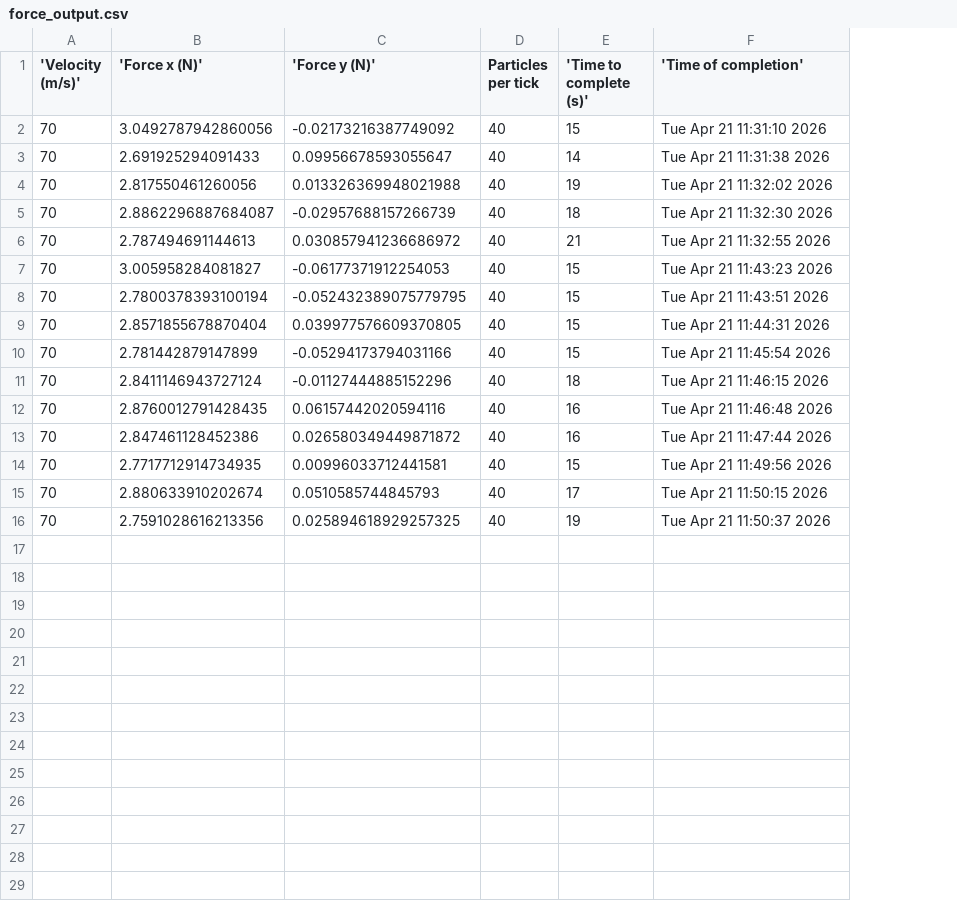
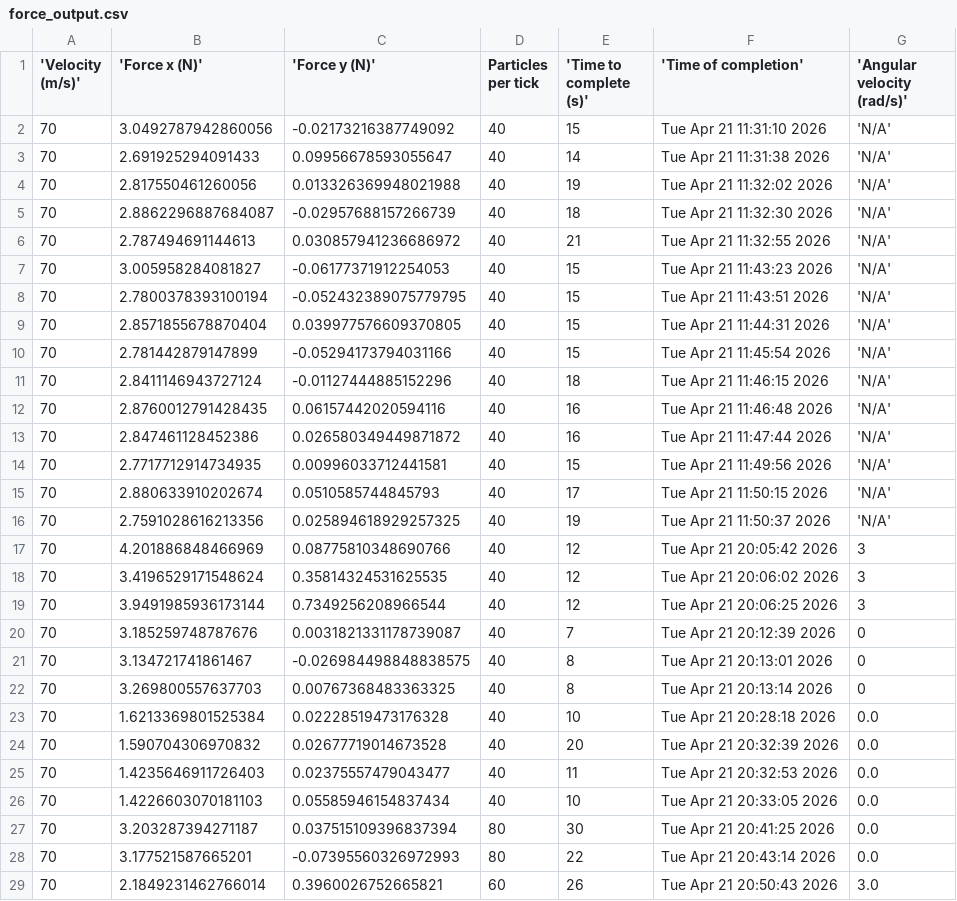
Before and after one commit to BruhddyTheThird/ProfCPisGoatedLib, a CSV file: Final Project/force_output.csv, drawn as a sheet; the diff names each change by its address in the sheet, - before the commit and + after, or states it on an @@ line.

```diff
--- a/Final Project/force_output.csv
+++ b/Final Project/force_output.csv
+column G ('Angular velocity (rad/s)'), rows 2-16: all 'N/A'
+row 17: 70 | 4.201886848466969 | 0.08775810348690766 | 40 | 12 | Tue Apr 21 20:05:42 2026 | 3
+row 18: 70 | 3.4196529171548624 | 0.35814324531625535 | 40 | 12 | Tue Apr 21 20:06:02 2026 | 3
+row 19: 70 | 3.9491985936173144 | 0.7349256208966544 | 40 | 12 | Tue Apr 21 20:06:25 2026 | 3
+row 20: 70 | 3.185259748787676 | 0.0031821331178739087 | 40 | 7 | Tue Apr 21 20:12:39 2026 | 0
+row 21: 70 | 3.134721741861467 | -0.026984498848838575 | 40 | 8 | Tue Apr 21 20:13:01 2026 | 0
+row 22: 70 | 3.269800557637703 | 0.00767368483363325 | 40 | 8 | Tue Apr 21 20:13:14 2026 | 0
+row 23: 70 | 1.6213369801525384 | 0.02228519473176328 | 40 | 10 | Tue Apr 21 20:28:18 2026 | 0.0
+row 24: 70 | 1.590704306970832 | 0.02677719014673528 | 40 | 20 | Tue Apr 21 20:32:39 2026 | 0.0
+row 25: 70 | 1.4235646911726403 | 0.02375557479043477 | 40 | 11 | Tue Apr 21 20:32:53 2026 | 0.0
+row 26: 70 | 1.4226603070181103 | 0.05585946154837434 | 40 | 10 | Tue Apr 21 20:33:05 2026 | 0.0
+row 27: 70 | 3.203287394271187 | 0.037515109396837394 | 80 | 30 | Tue Apr 21 20:41:25 2026 | 0.0
+row 28: 70 | 3.177521587665201 | -0.07395560326972993 | 80 | 22 | Tue Apr 21 20:43:14 2026 | 0.0
+row 29: 70 | 2.1849231462766014 | 0.3960026752665821 | 60 | 26 | Tue Apr 21 20:50:43 2026 | 3.0
```
Also changed, not shown: 1 other file.
